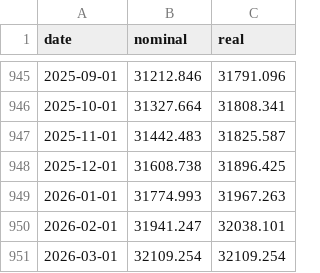
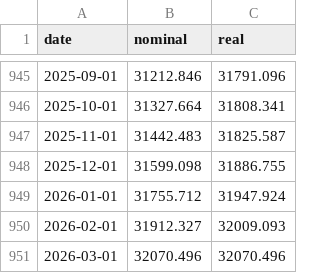
Before and after one commit to bdecon/bdecon.github.io, a CSV file: files/gdpm.csv, drawn as a sheet; only a part is shown, gaps mark what is left out.

```diff
--- a/files/gdpm.csv
+++ b/files/gdpm.csv
@@ -947,5 +947,5 @@ date,nominal,real
 2025-11-01,31442.483,31825.587
-2025-12-01,31608.738,31896.425
-2026-01-01,31774.993,31967.263
-2026-02-01,31941.247,32038.101
-2026-03-01,32109.254,32109.254
+2025-12-01,31599.098,31886.755
+2026-01-01,31755.712,31947.924
+2026-02-01,31912.327,32009.093
+2026-03-01,32070.496,32070.496
```
Also changed, not shown: 1 other file.
